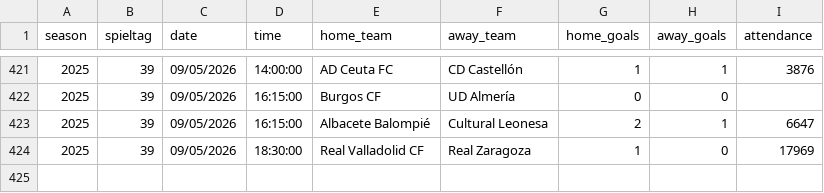
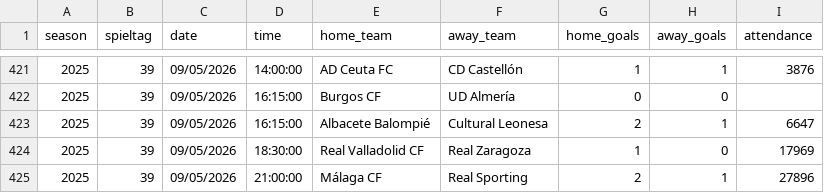
Before and after one commit to jdiegots/aforolab, a CSV file: public/data/matches/segunda_2025_j1-15.csv, drawn as a sheet; only a part is shown, gaps mark what is left out.

```diff
--- a/public/data/matches/segunda_2025_j1-15.csv
+++ b/public/data/matches/segunda_2025_j1-15.csv
@@ -424 +424,2 @@ season,spieltag,date,time,home_team,away_team,home_goals,away_goals,attendance
 2025,39,09/05/2026,18:30:00,Real Valladolid CF,Real Zaragoza,1,0,17969
+2025,39,09/05/2026,21:00:00,Málaga CF,Real Sporting,2,1,27896
```
Also changed, not shown: public/data/matches/laliga_2025_j1-13.csv.
